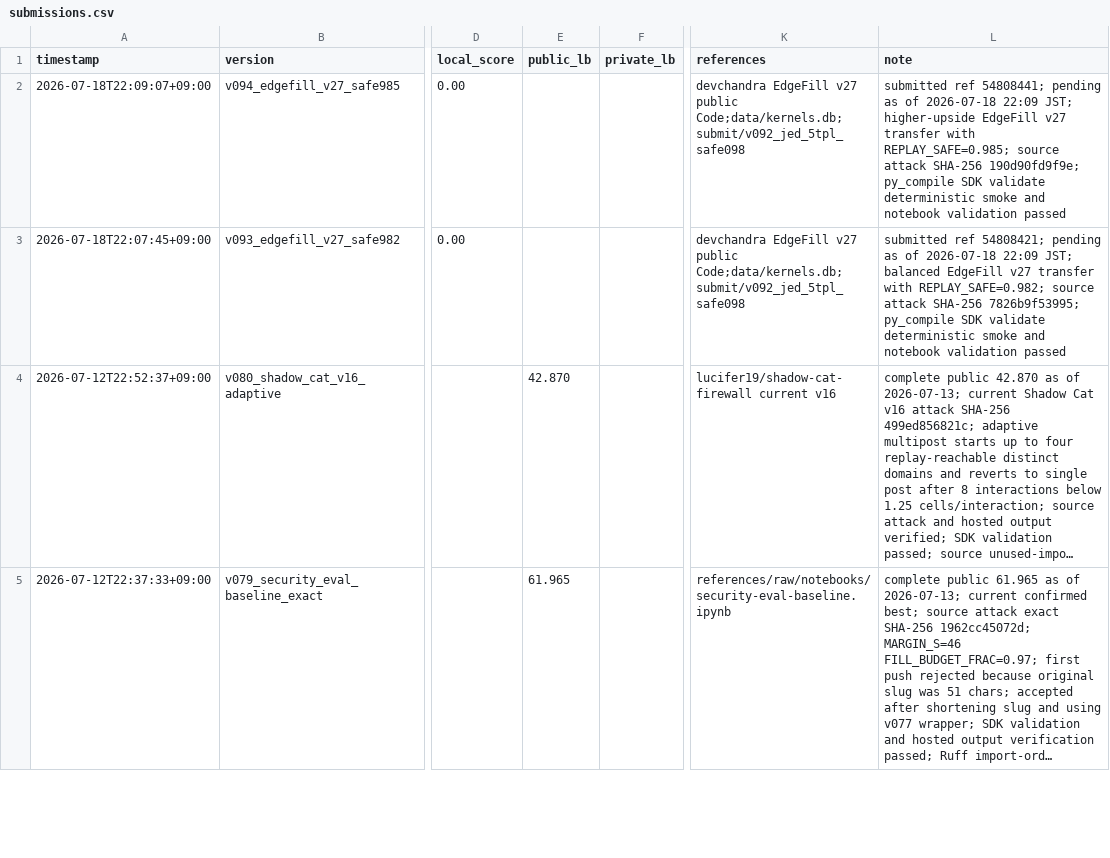
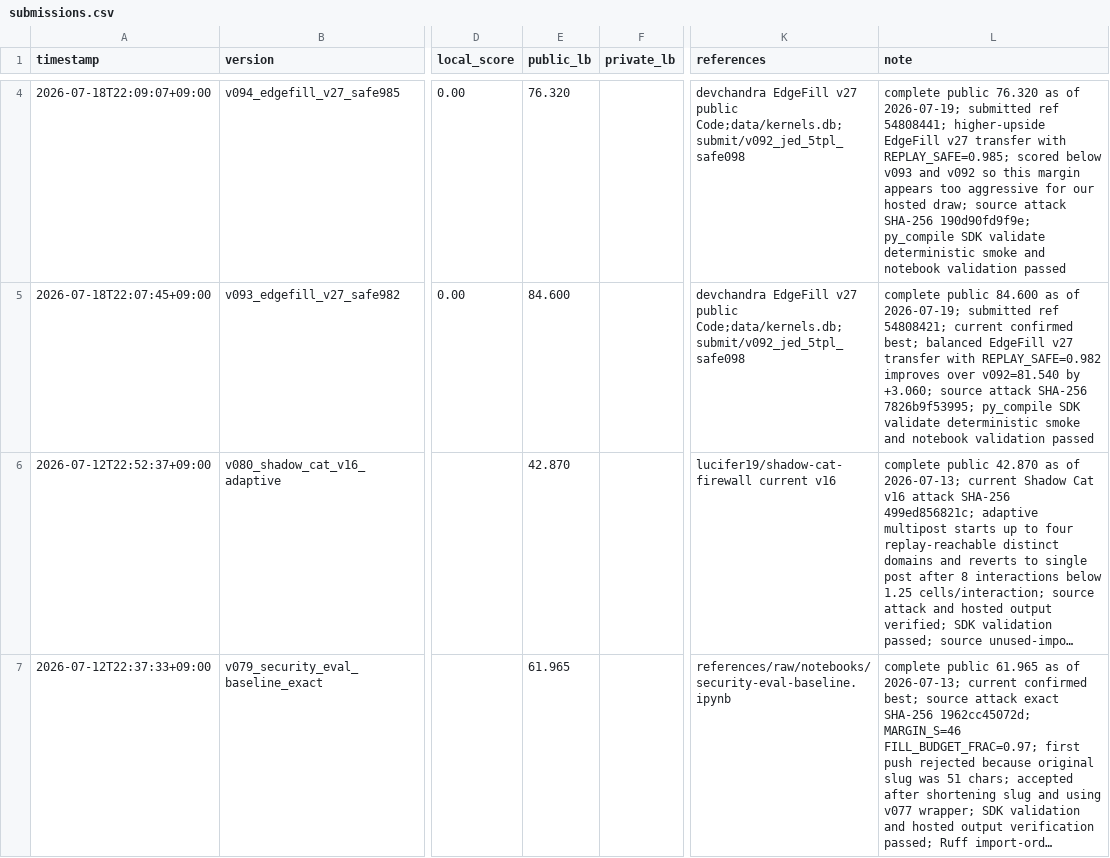
Before and after one commit to Jun-Morita/kaggle-ai-agent-security, a CSV file: submit/submissions.csv, drawn as a sheet; only a part is shown, gaps mark what is left out; long unchanged cells end in …; addresses are those after the commit; the diff covers the shown part only; the diff names each change by its address in the sheet, - before the commit and + after, or states it on an @@ line.

```diff
--- a/submit/submissions.csv
+++ b/submit/submissions.csv
-E4 (public_lb): (empty)
+E4 (public_lb): 76.320
-L4 (note): submitted ref 54808441; pending as of 2026-07-18 22:09 JST; higher-upside EdgeFill v27 transfer with REPLAY_SAFE=0.985; source attack…
+L4 (note): complete public 76.320 as of 2026-07-19; submitted ref 54808441; higher-upside EdgeFill v27 transfer with REPLAY_SAFE=0.985; scored below v093 and v092 so this margin appears too aggressive for our hosted draw; source attack…
-E5 (public_lb): (empty)
+E5 (public_lb): 84.600
-L5 (note): submitted ref 54808421; pending as of 2026-07-18 22:09 JST; balanced EdgeFill v27 transfer with REPLAY_SAFE=0.982; source attack…
+L5 (note): complete public 84.600 as of 2026-07-19; submitted ref 54808421; current confirmed best; balanced EdgeFill v27 transfer with REPLAY_SAFE=0.982 improves over v092=81.540 by +3.060; source attack…
```
Also changed, not shown: 2 added rows elsewhere in this file, 19 other files.
